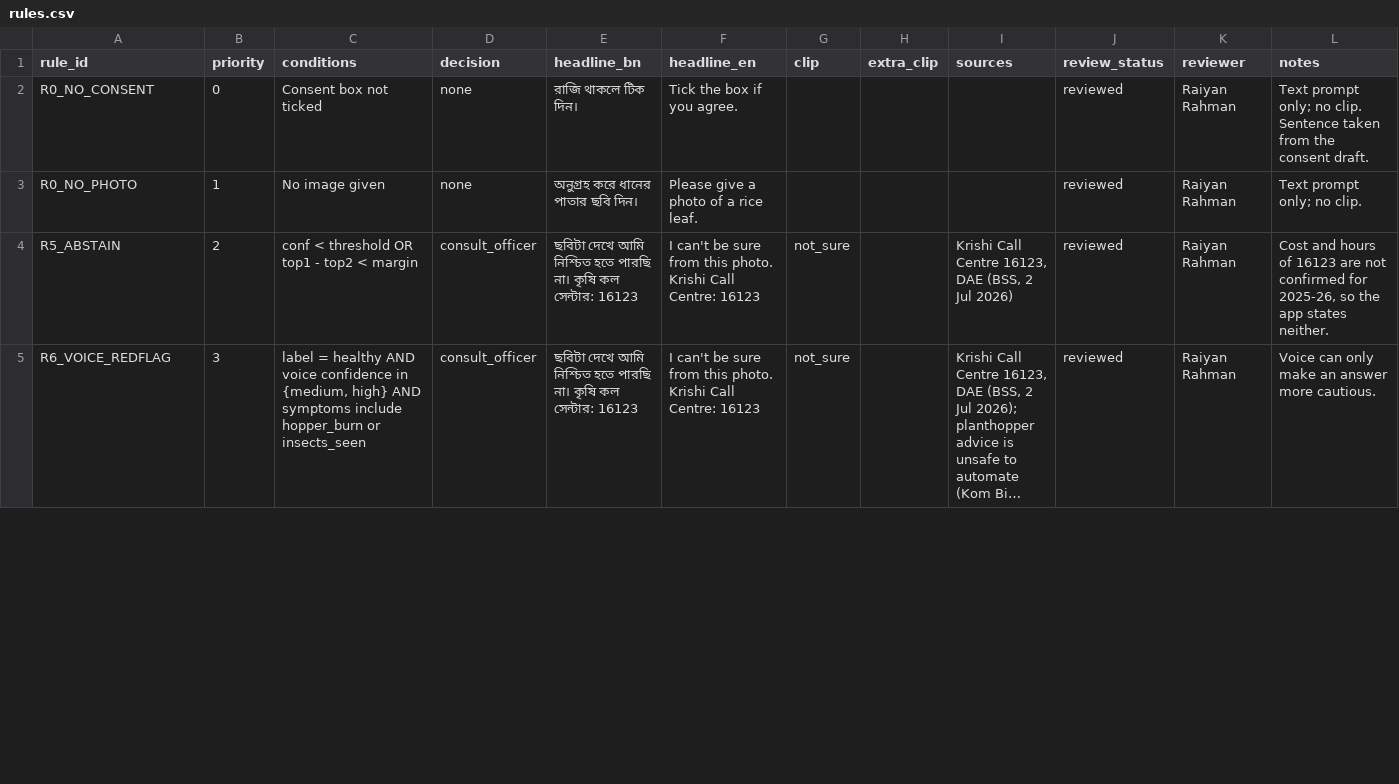
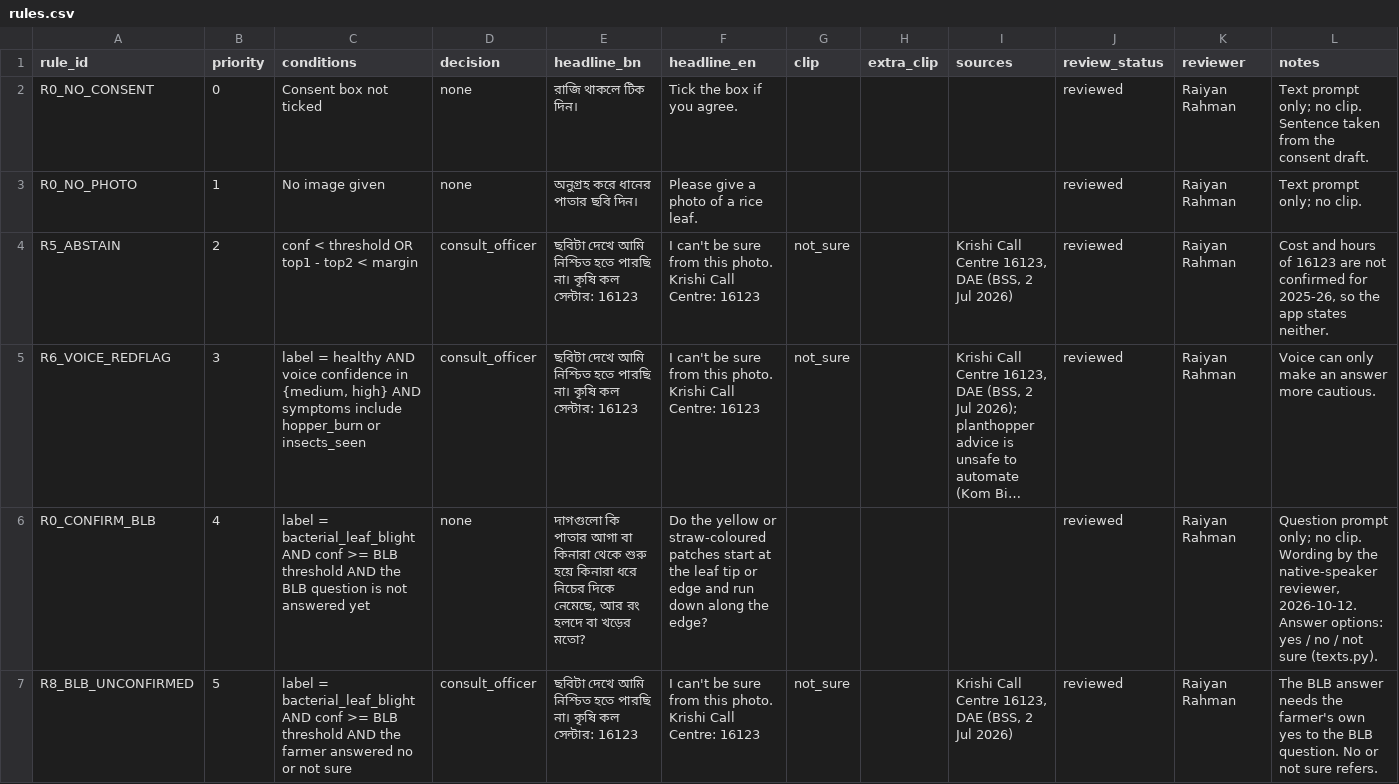
Before and after one commit to Raiyan465-F1/kom-bish, a CSV file: data/rules.csv, drawn as a sheet; only a part is shown; long unchanged cells end in …; the diff covers the shown part only; the diff names each change by its address in the sheet, - before the commit and + after, or states it on an @@ line.

```diff
--- a/data/rules.csv
+++ b/data/rules.csv
+row 6: R0_CONFIRM_BLB | 4 | label = bacterial_leaf_blight AND conf >= BLB threshold AND the BLB question is not answered yet | none | দাগগুলো কি পাতার আগা বা কিনারা থেকে শুরু হয়ে কিনারা ধরে নিচের দিকে নেমেছে, আর রং হলদে বা খড়ের মতো? | Do the yellow or straw-coloured patches start at the leaf tip or edge and run down along the edge? |  |  |  | reviewed | Raiyan Rahman | Question prompt only; no clip. Wording by the native-speaker reviewer, 2026-10-12. Answer options: yes / no / not sure (texts.py).
+row 7: R8_BLB_UNCONFIRMED | 5 | label = bacterial_leaf_blight AND conf >= BLB threshold AND the farmer answered no or not sure | consult_officer | ছবিটা দেখে আমি নিশ্চিত হতে পারছি না। কৃষি কল সেন্টার: 16123 | I can't be sure from this photo. Krishi Call Centre: 16123 | not_sure |  | Krishi Call Centre 16123, DAE (BSS, 2 Jul 2026) | reviewed | Raiyan Rahman | The BLB answer needs the farmer's own yes to the BLB question. No or not sure refers.
```
Also changed, not shown: 7 edited cells elsewhere in this file, 34 other files.
